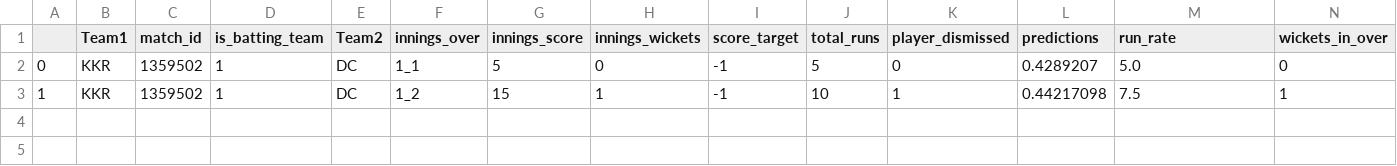
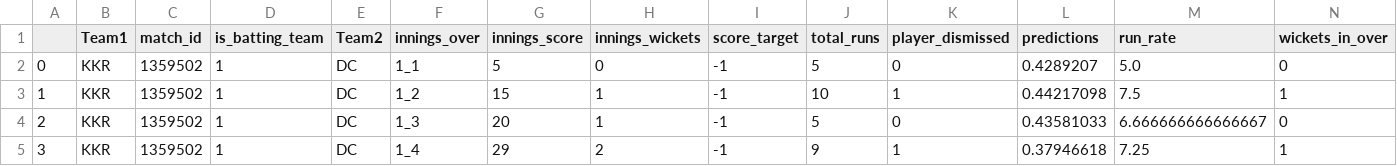
Before and after one commit to kiranbabu2/Jarvis, a CSV file: data/1359502_results.csv, drawn as a sheet; only a part is shown; rows hold the shown columns only; the diff names each change by its address in the sheet, - before the commit and + after, or states it on an @@ line.

Commit message:
Added Results

```diff
--- a/data/1359502_results.csv
+++ b/data/1359502_results.csv
+row 4: 2 | KKR | 1359502 | 1 | DC | 1_3 | 20 | 1 | -1 | 5 | 0 | 0.43581033 | 6.666666666666667 | 0
+row 5: 3 | KKR | 1359502 | 1 | DC | 1_4 | 29 | 2 | -1 | 9 | 1 | 0.37946618 | 7.25 | 1
```
